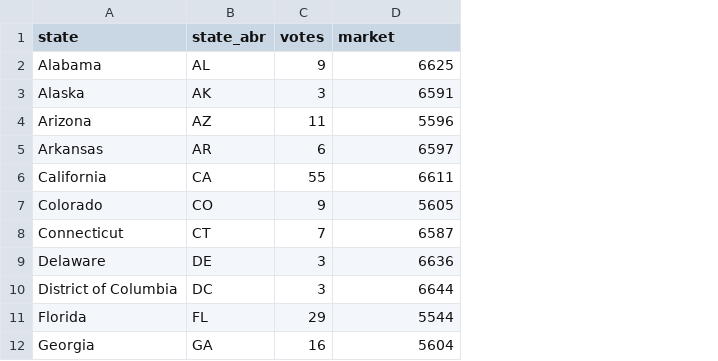
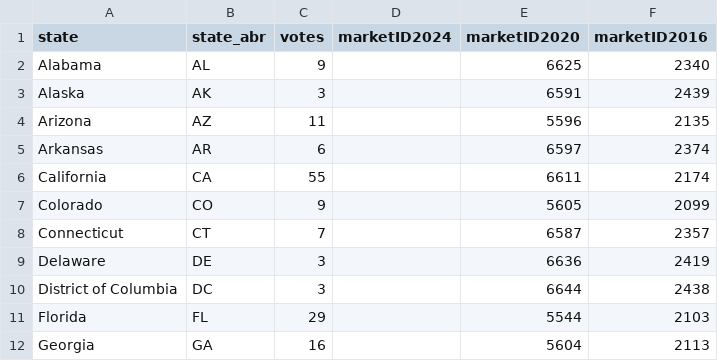
Before and after one commit to ahearn15/PredictIt, a CSV file: ec.csv, drawn as a sheet; only a part is shown; addresses are those after the commit; the diff names each change by its address in the sheet, - before the commit and + after, or states it on an @@ line.

Commit message:
add 2016 markets

```diff
--- a/ec.csv
+++ b/ec.csv
+column D (marketID2024), empty
+column F (marketID2016), rows 2-12: 2340 | 2439 | 2135 | 2374 | 2174 | 2099 | 2357 | 2419 | 2438 | 2103 | 2113
-E1: market
+E1: marketID2020
```
